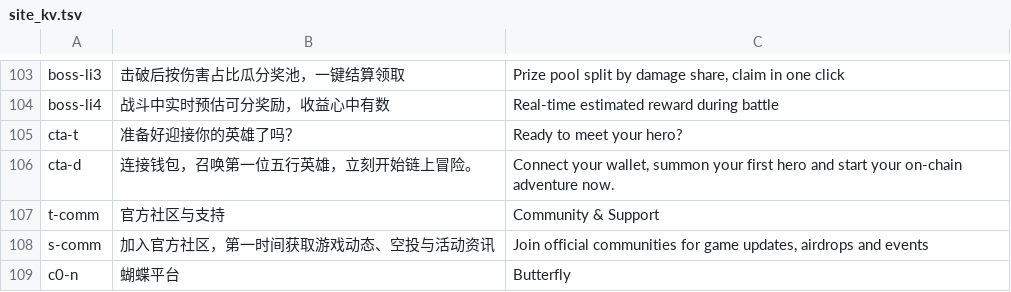
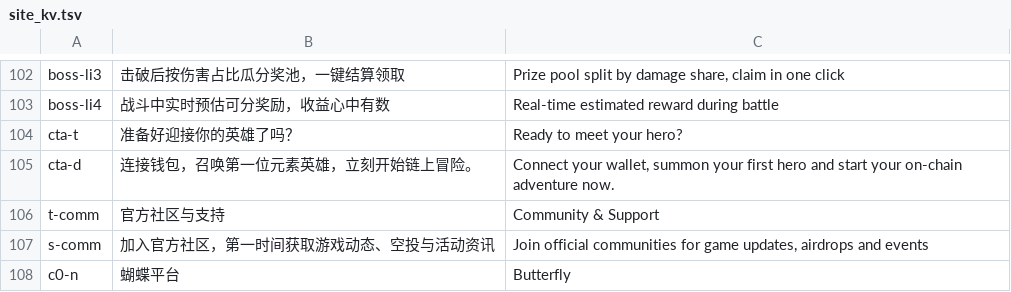
Before and after one commit to jun786290704/gameeh, a TSV file: tools/site_kv.tsv, drawn as a sheet; only a part is shown, gaps mark what is left out; the diff covers the shown part only.

```diff
--- a/tools/site_kv.tsv
+++ b/tools/site_kv.tsv
@@ -105,3 +104,3 @@ boss-li4	战斗中实时预估可分奖励，收益心中有数	Real-time estima
 cta-t	准备好迎接你的英雄了吗？	Ready to meet your hero?
-cta-d	连接钱包，召唤第一位五行英雄，立刻开始链上冒险。	Connect your wallet, summon your first hero and start your on-chain adventure now.
+cta-d	连接钱包，召唤第一位元素英雄，立刻开始链上冒险。	Connect your wallet, summon your first hero and start your on-chain adventure now.
 t-comm	官方社区与支持	Community & Support
```
Also changed, not shown: 1 removed row and 9 edited cells elsewhere in this file, tools/kv.tsv, tools/missing.tsv, 14 other files.
